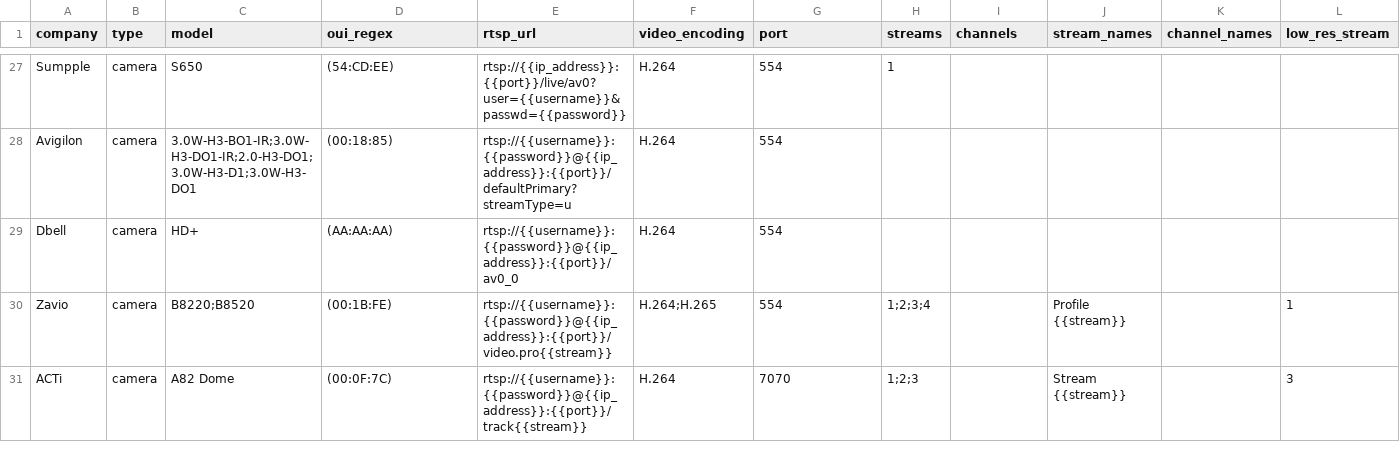
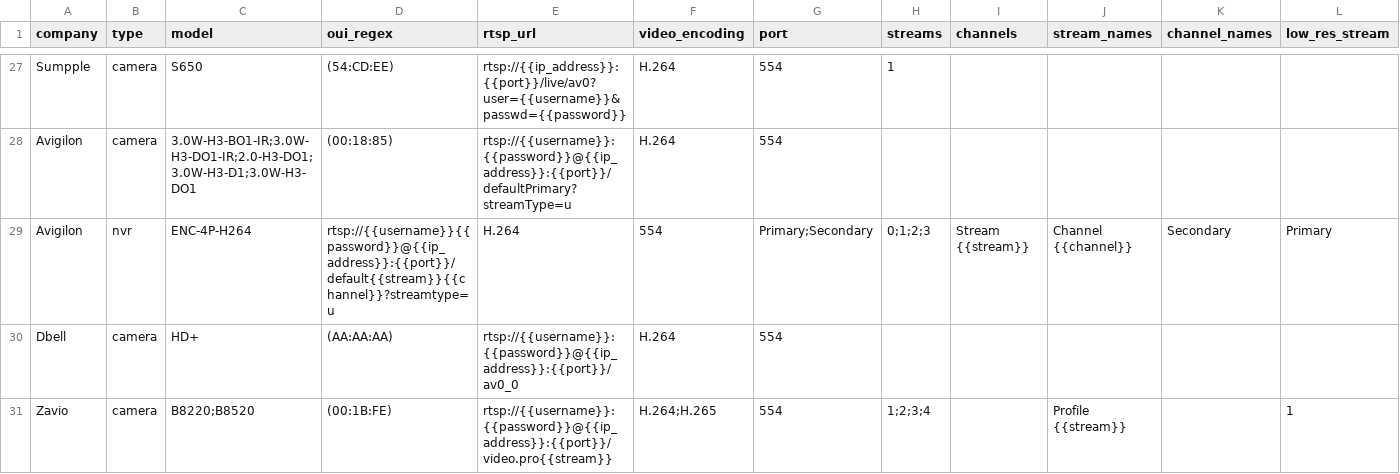
Before and after one commit to CamioCam/rtsp, a CSV file: cameras/paths.csv, drawn as a sheet; only a part is shown, gaps mark what is left out; the shorter side is filled out with more unchanged rows; rows hold the shown columns only; the diff names each change by its address in the sheet, - before the commit and + after, or states it on an @@ line.

Commit message:
Fixes #84: Add Avigilon 4-channel encoder support

```diff
--- a/cameras/paths.csv
+++ b/cameras/paths.csv
+row 29: Avigilon | nvr | ENC-4P-H264 | rtsp://{{username}}{{password}}@{{ip_address}}:{{port}}/default{{stream}}{{channel}}?streamtype=u | H.264 | 554 | Primary;Secondary | 0;1;2;3 | Stream {{stream}} | Channel {{channel}} | Secondary | Primary
```
